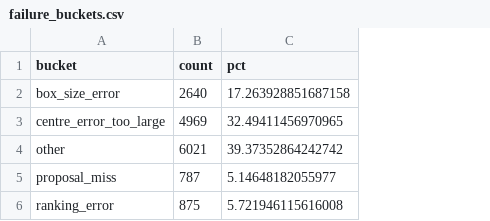
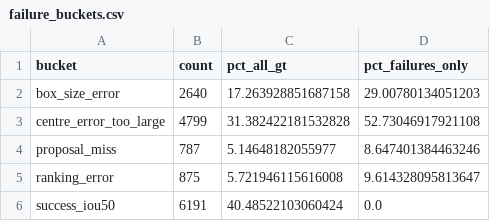
Before and after one commit to reehan79/Orbit_Sight, a CSV file: docs/runs/2026-08-30/end_to_end_positive/failure_buckets.csv, drawn as a sheet; removed rows and columns are numbered as before the commit, all else as after; the diff names each change by its address in the sheet, - before the commit and + after, or states it on an @@ line.

```diff
--- a/docs/runs/2026-08-30/end_to_end_positive/failure_buckets.csv
+++ b/docs/runs/2026-08-30/end_to_end_positive/failure_buckets.csv
+column D (pct_failures_only), rows 2-5: 29.00780134051203 | 52.73046917921108 | 8.647401384463246 | 9.614328095813647
-C1: pct
+C1: pct_all_gt
-B3 (count): 4969
+B3 (count): 4799
-C3 (pct_all_gt): 32.49411456970965
+C3 (pct_all_gt): 31.382422181532828
-row 4: other | 6021 | 39.37352864242742
+row 6: success_iou50 | 6191 | 40.48522103060424 | 0.0
```
Also changed, not shown: docs/runs/2026-08-30/end_to_end_positive/ablation_summary.csv, docs/runs/2026-08-30/end_to_end_positive/cv_by_fold.csv, 19 other files.
